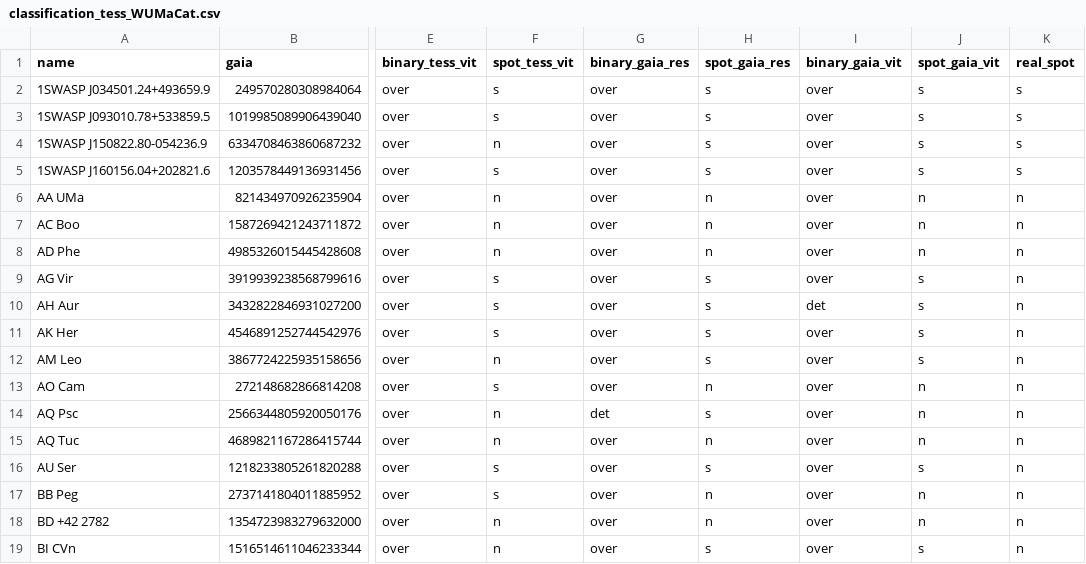
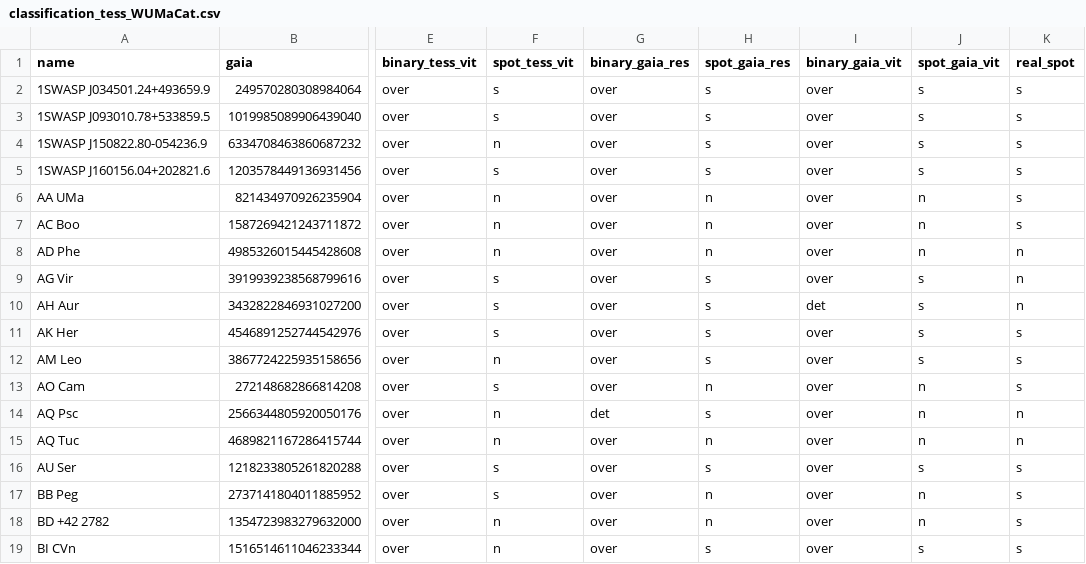
Before and after one commit to gabdeevmaksim/cv_for_eb, a CSV file: data/tests_results/classification_tess_WUMaCat.csv, drawn as a sheet; only a part is shown, gaps mark what is left out; the diff covers the shown part only; the diff names each change by its address in the sheet, - before the commit and + after, or states it on an @@ line.

```diff
--- a/data/tests_results/classification_tess_WUMaCat.csv
+++ b/data/tests_results/classification_tess_WUMaCat.csv
-K6:K7 (real_spot): n
+K6:K7 (real_spot): s
-K11:K13 (real_spot): n
+K11:K13 (real_spot): s
-K16:K19 (real_spot): n
+K16:K19 (real_spot): s
```
Also changed, not shown: 33 edited cells elsewhere in this file, data/tests_results/classification_gaia_deb.csv, 5 other files.
